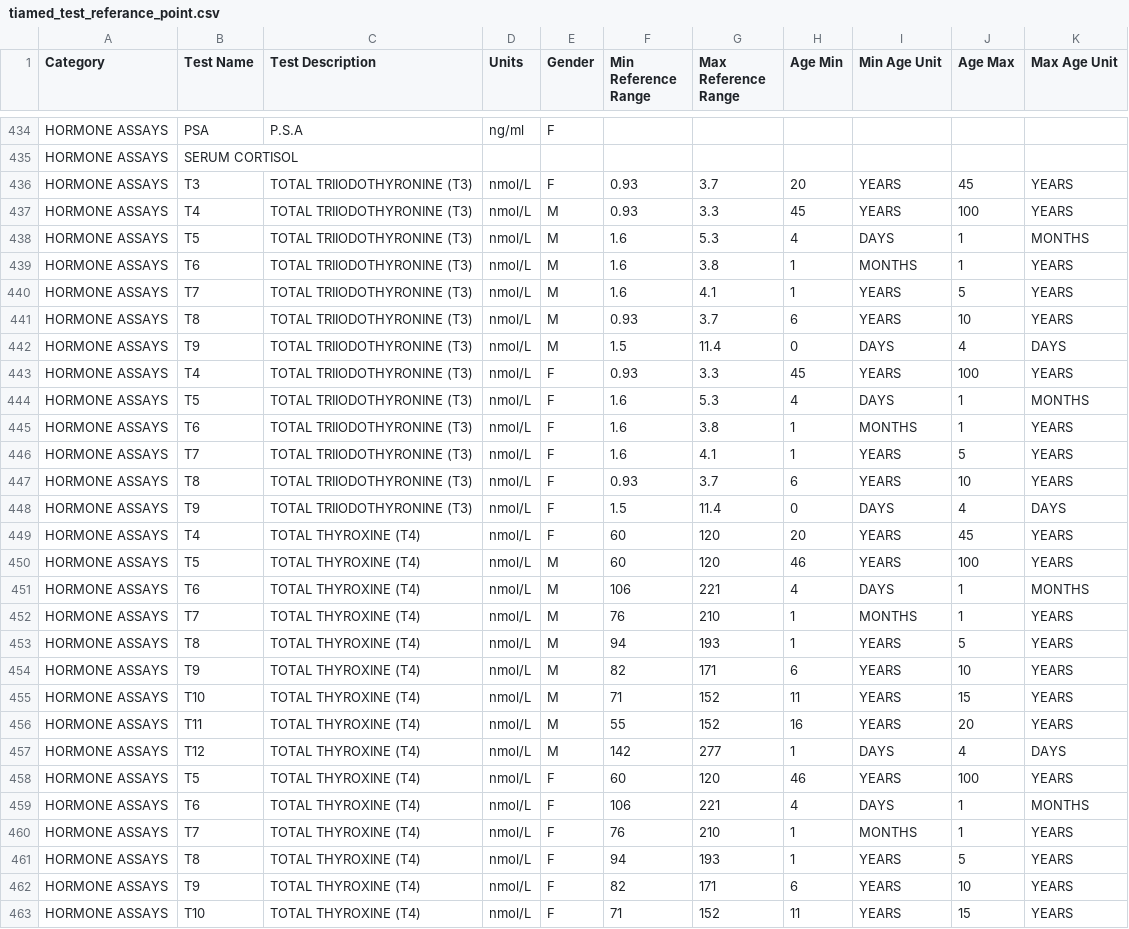
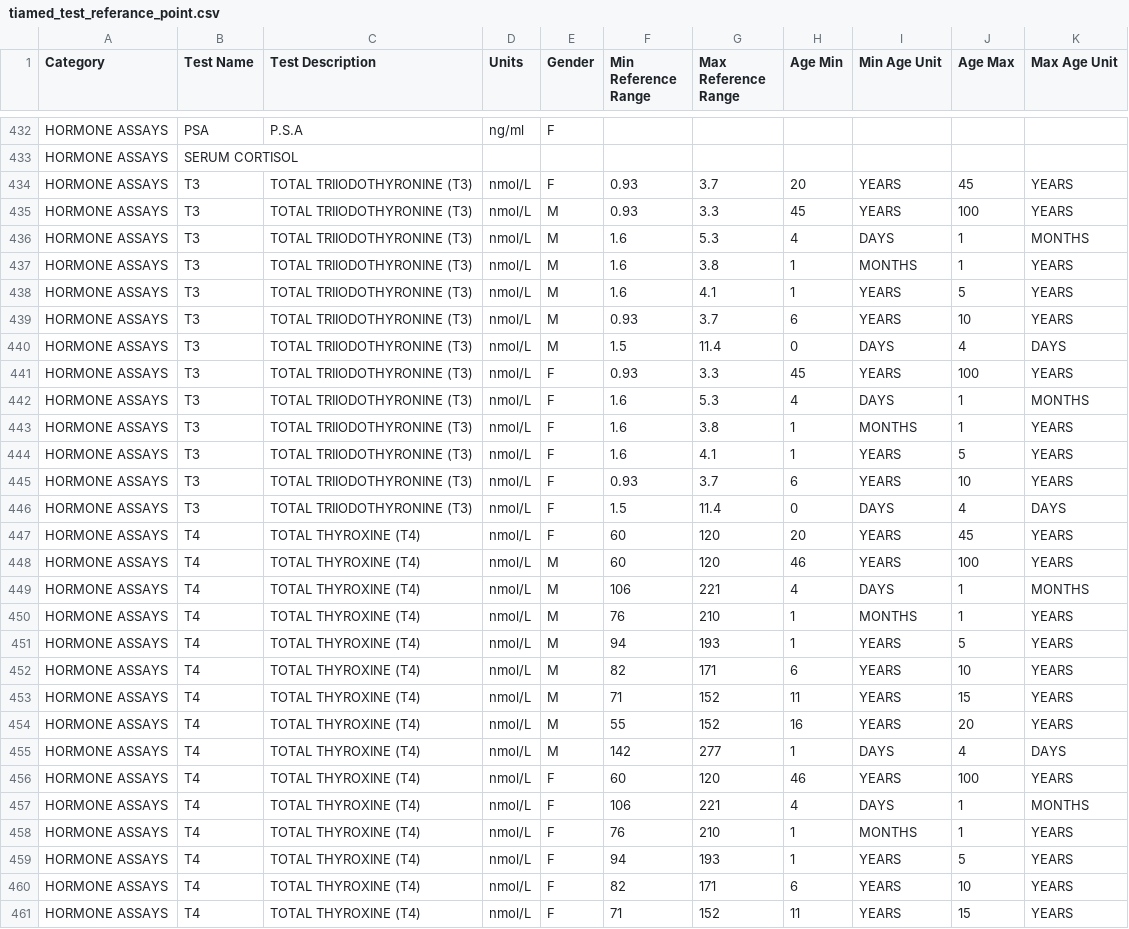
Before and after one commit to Tiameds-pvt-ltd/Lab-automation, a CSV file: src/main/resources/tiamed_test_referance_point.csv, drawn as a sheet; only a part is shown, gaps mark what is left out; addresses are those after the commit; the diff covers the shown part only; the diff names each change by its address in the sheet, - before the commit and + after, or states it on an @@ line.

```diff
--- a/src/main/resources/tiamed_test_referance_point.csv
+++ b/src/main/resources/tiamed_test_referance_point.csv
-B435 (Test Name): T4
+B435 (Test Name): T3
-B436 (Test Name): T5
+B436 (Test Name): T3
-B437 (Test Name): T6
+B437 (Test Name): T3
-B438 (Test Name): T7
+B438 (Test Name): T3
-B439 (Test Name): T8
+B439 (Test Name): T3
-B440 (Test Name): T9
+B440 (Test Name): T3
-B441 (Test Name): T4
+B441 (Test Name): T3
-B442 (Test Name): T5
+B442 (Test Name): T3
-B443 (Test Name): T6
+B443 (Test Name): T3
-B444 (Test Name): T7
+B444 (Test Name): T3
-B445 (Test Name): T8
+B445 (Test Name): T3
-B446 (Test Name): T9
+B446 (Test Name): T3
-B448 (Test Name): T5
+B448 (Test Name): T4
-B449 (Test Name): T6
+B449 (Test Name): T4
-B450 (Test Name): T7
+B450 (Test Name): T4
-B451 (Test Name): T8
+B451 (Test Name): T4
-B452 (Test Name): T9
+B452 (Test Name): T4
-B453 (Test Name): T10
+B453 (Test Name): T4
-B454 (Test Name): T11
+B454 (Test Name): T4
-B455 (Test Name): T12
+B455 (Test Name): T4
-B456 (Test Name): T5
+B456 (Test Name): T4
-B457 (Test Name): T6
+B457 (Test Name): T4
-B458 (Test Name): T7
+B458 (Test Name): T4
-B459 (Test Name): T8
+B459 (Test Name): T4
-B460 (Test Name): T9
+B460 (Test Name): T4
-B461 (Test Name): T10
+B461 (Test Name): T4
```
Also changed, not shown: 2 removed rows and 37 edited cells elsewhere in this file, src/main/resources/tiamed_price_list.csv, 1 other file.
